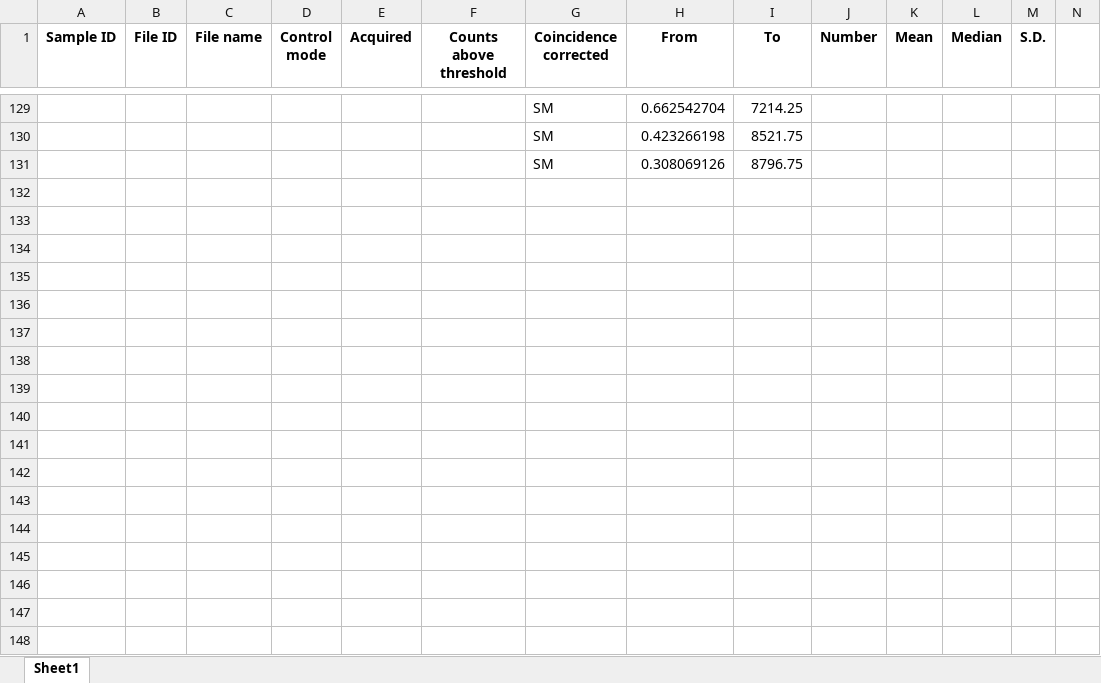
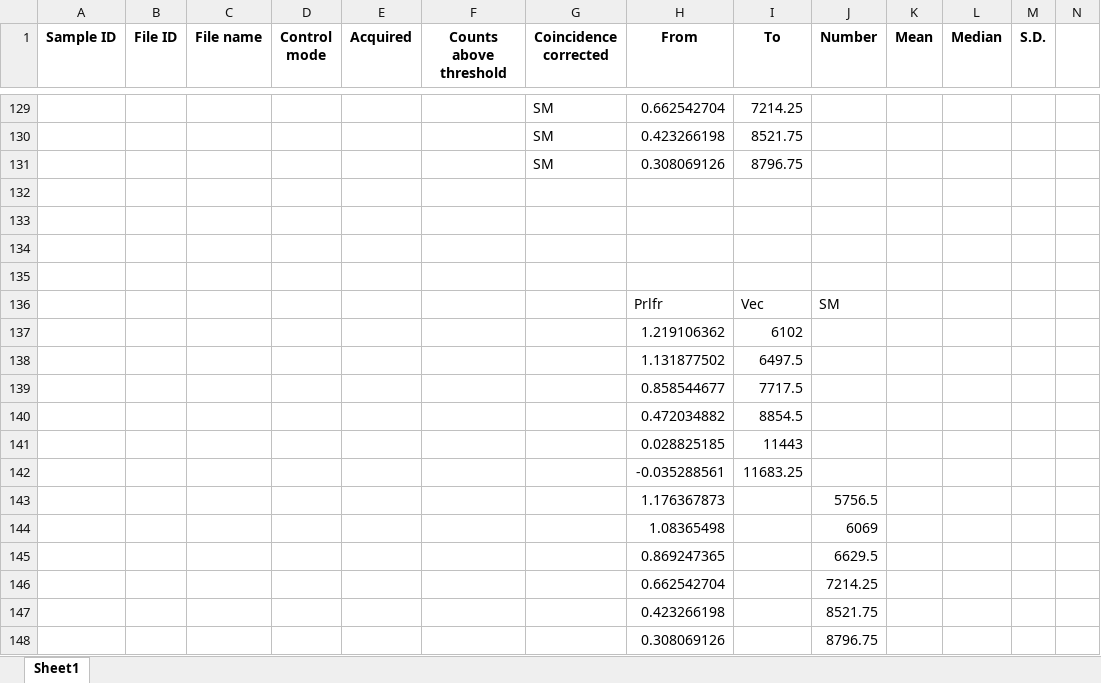
Before and after one commit to krdav/lab-work, an Excel workbook: Asp_post_salvage/steady-state/H1299_SMv3/Prlfr_3/merged.xlsx, sheet Sheet1, drawn as a sheet; only a part is shown, gaps mark what is left out; values as stored, in another font and other column widths than the file's, no borders; charts and pictures not drawn; rows hold the shown columns only; the diff names each change by its address in the sheet, - before the commit and + after, or states it on an @@ line.

```diff
--- a/Asp_post_salvage/steady-state/H1299_SMv3/Prlfr_3/merged.xlsx (sheet Sheet1)
+++ b/Asp_post_salvage/steady-state/H1299_SMv3/Prlfr_3/merged.xlsx (sheet Sheet1)
+row 132: (empty)
+row 133: (empty)
+row 134: (empty)
+row 135: (empty)
+row 136:  |  |  |  |  |  |  | Prlfr | Vec | SM
+row 137:  |  |  |  |  |  |  | 1.219106362 | 6102
+row 138:  |  |  |  |  |  |  | 1.131877502 | 6497.5
+row 139:  |  |  |  |  |  |  | 0.858544677 | 7717.5
+row 140:  |  |  |  |  |  |  | 0.472034882 | 8854.5
+row 141:  |  |  |  |  |  |  | 0.028825185 | 11443
+row 142:  |  |  |  |  |  |  | -0.035288561 | 11683.25
+row 143:  |  |  |  |  |  |  | 1.176367873 |  | 5756.5
+row 144:  |  |  |  |  |  |  | 1.08365498 |  | 6069
+row 145:  |  |  |  |  |  |  | 0.869247365 |  | 6629.5
+row 146:  |  |  |  |  |  |  | 0.662542704 |  | 7214.25
+row 147:  |  |  |  |  |  |  | 0.423266198 |  | 8521.75
+row 148:  |  |  |  |  |  |  | 0.308069126 |  | 8796.75
```
Also changed, not shown: charts or pictures, 143B-GOT-DKO_characterization/143B-2xGOT-KO_Rotenone/merged.xlsx, Asp_post_salvage/steady-state/143B_SMv3/Prlfr_2/merged_143B.xlsx, 28 other files.
